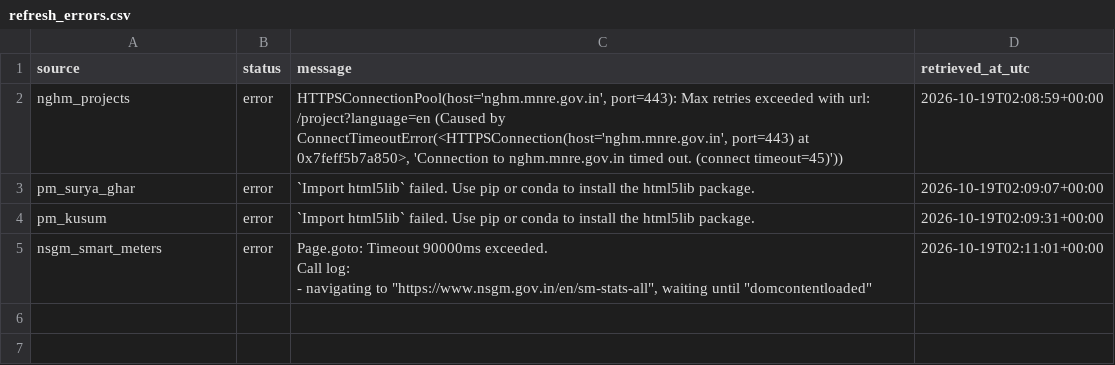
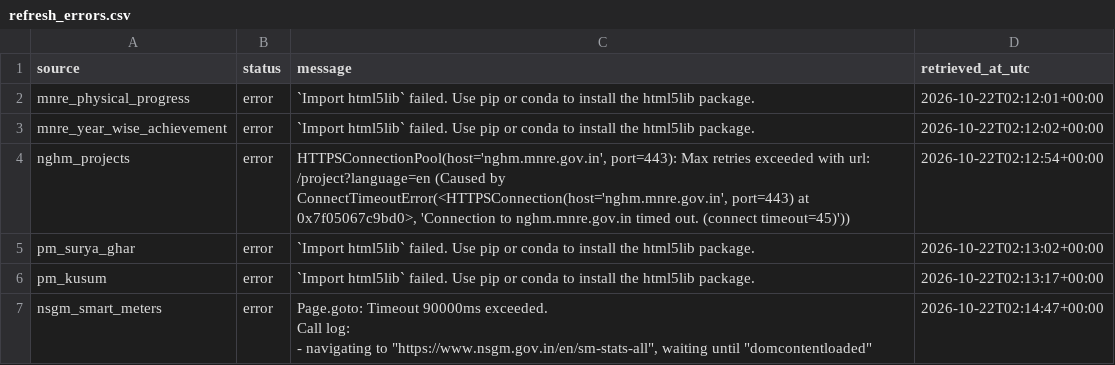
Before and after one commit to Naman7417/MIS-for-RE-Growth-in-the-country, a CSV file: powerbi-re-mis/data/refresh_errors.csv, drawn as a sheet.

```diff
--- a/powerbi-re-mis/data/refresh_errors.csv
+++ b/powerbi-re-mis/data/refresh_errors.csv
@@ -1,8 +1,10 @@
 source,status,message,retrieved_at_utc
-nghm_projects,error,"HTTPSConnectionPool(host='nghm.mnre.gov.in', port=443): Max retries exceeded with url: /project?language=en (Caused by ConnectTimeoutError(<HTTPSConnection(host='nghm.mnre.gov.in', port=443) at 0x7feff5b7a850>, 'Connection to nghm.mnre.gov.in timed out. (connect timeout=45)'))",2026-10-19T02:08:59+00:00
-pm_surya_ghar,error,`Import html5lib` failed.  Use pip or conda to install the html5lib package.,2026-10-19T02:09:07+00:00
-pm_kusum,error,`Import html5lib` failed.  Use pip or conda to install the html5lib package.,2026-10-19T02:09:31+00:00
-nsgm_smart_meters,error,"Page.goto: Timeout 90000ms exceeded.
-Call log:
-  - navigating to ""https://www.nsgm.gov.in/en/sm-stats-all"", waiting until ""domcontentloaded""
-",2026-10-19T02:11:01+00:00
+mnre_physical_progress,error,`Import html5lib` failed.  Use pip or conda to install the html5lib package.,2026-10-22T02:12:01+00:00
+mnre_year_wise_achievement,error,`Import html5lib` failed.  Use pip or conda to install the html5lib package.,2026-10-22T02:12:02+00:00
+nghm_projects,error,"HTTPSConnectionPool(host='nghm.mnre.gov.in', port=443): Max retries exceeded with url: /project?language=en (Caused by ConnectTimeoutError(<HTTPSConnection(host='nghm.mnre.gov.in', port=443) at 0x7f05067c9bd0>, 'Connection to nghm.mnre.gov.in timed out. (connect timeout=45)'))",2026-10-22T02:12:54+00:00
+pm_surya_ghar,error,`Import html5lib` failed.  Use pip or conda to install the html5lib package.,2026-10-22T02:13:02+00:00
+pm_kusum,error,`Import html5lib` failed.  Use pip or conda to install the html5lib package.,2026-10-22T02:13:17+00:00
+nsgm_smart_meters,error,"Page.goto: Timeout 90000ms exceeded.
+Call log:
+  - navigating to ""https://www.nsgm.gov.in/en/sm-stats-all"", waiting until ""domcontentloaded""
+",2026-10-22T02:14:47+00:00
```
Also changed, not shown: powerbi-re-mis/data/refresh_manifest.csv.
